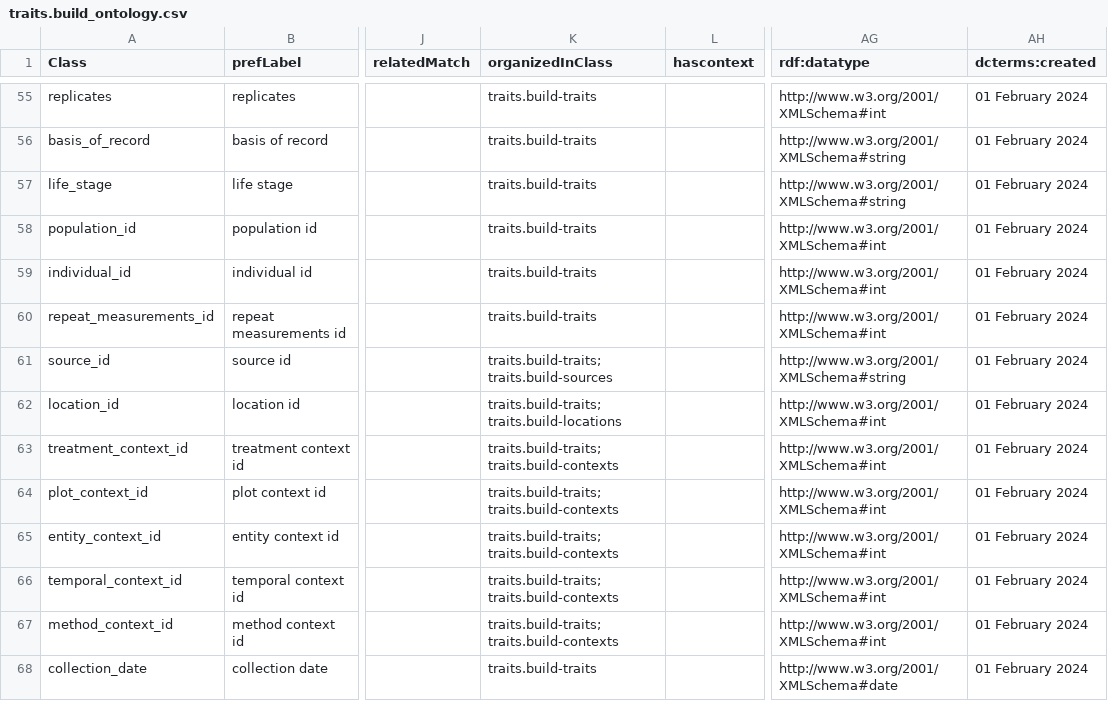
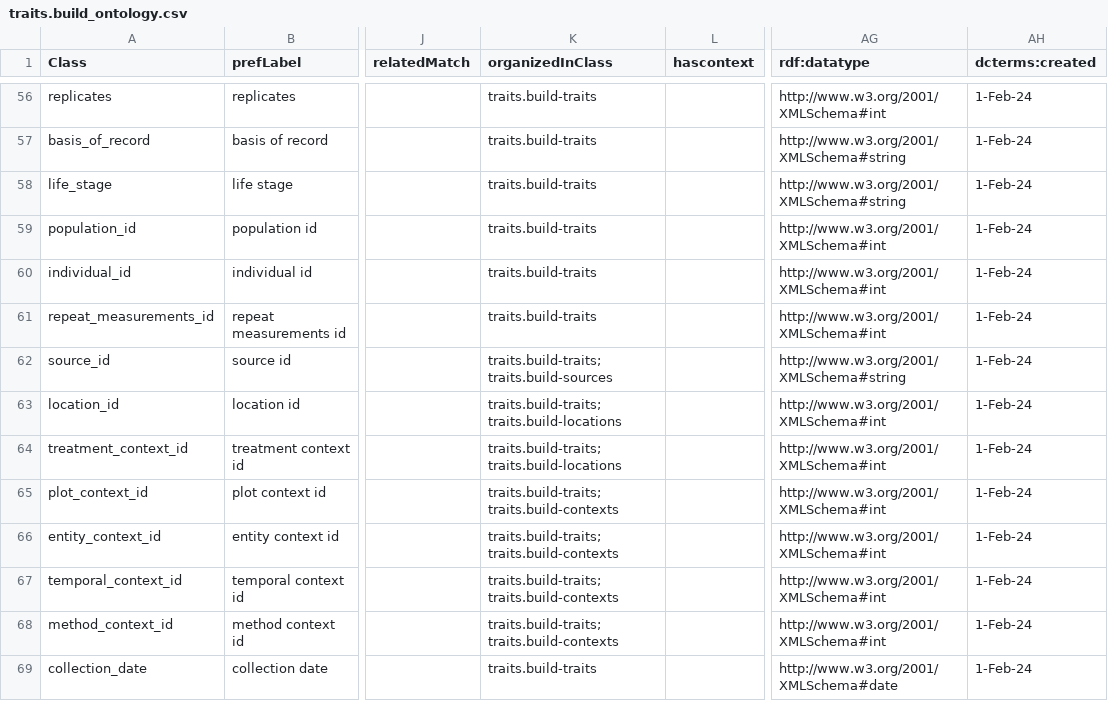
Before and after one commit to traitecoevo/traits.build, a CSV file: ontology/data/traits.build_ontology.csv, drawn as a sheet; only a part is shown, gaps mark what is left out; addresses are those after the commit; the diff covers the shown part only; the diff names each change by its address in the sheet, - before the commit and + after, or states it on an @@ line.

```diff
--- a/ontology/data/traits.build_ontology.csv
+++ b/ontology/data/traits.build_ontology.csv
-AH56:AH69 (dcterms:created): 01 February 2024
+AH56:AH69 (dcterms:created): 1-Feb-24
-K64 (organizedInClass): traits.build-traits; traits.build-contexts
+K64 (organizedInClass): traits.build-traits; traits.build-locations
```
Also changed, not shown: 4 added rows and 118 edited cells elsewhere in this file, ontology/data/traits.build_ontology_published_classes.csv, 14 other files.
